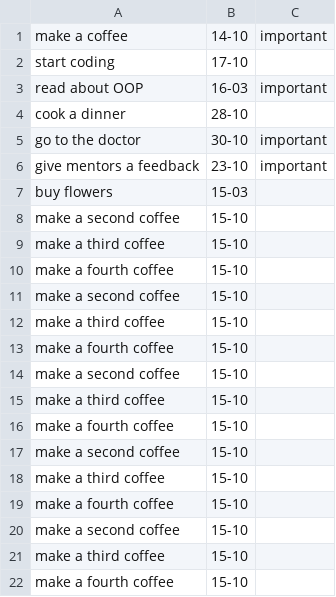
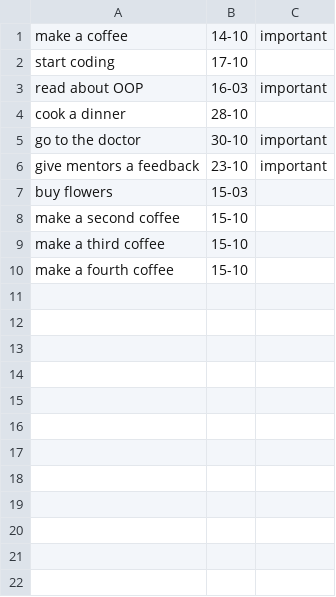
Before and after one commit to patruk91/EisenhowerMatrix, a CSV file: matrix.csv, drawn as a sheet; the diff names each change by its address in the sheet, - before the commit and + after, or states it on an @@ line.

Commit message:
Table v.0.1

```diff
--- a/matrix.csv
+++ b/matrix.csv
-row 11: make a second coffee | 15-10
-row 12: make a third coffee | 15-10
-row 13: make a fourth coffee | 15-10
-row 14: make a second coffee | 15-10
-row 15: make a third coffee | 15-10
-row 16: make a fourth coffee | 15-10
-row 17: make a second coffee | 15-10
-row 18: make a third coffee | 15-10
-row 19: make a fourth coffee | 15-10
-row 20: make a second coffee | 15-10
-row 21: make a third coffee | 15-10
-row 22: make a fourth coffee | 15-10
```
Also changed, not shown: 2 other files.
